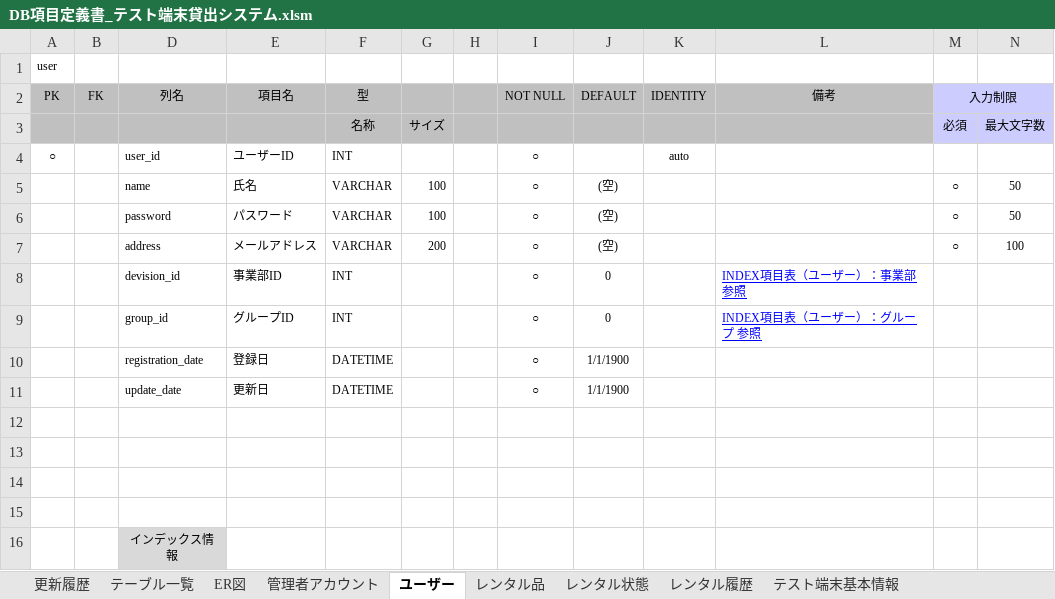
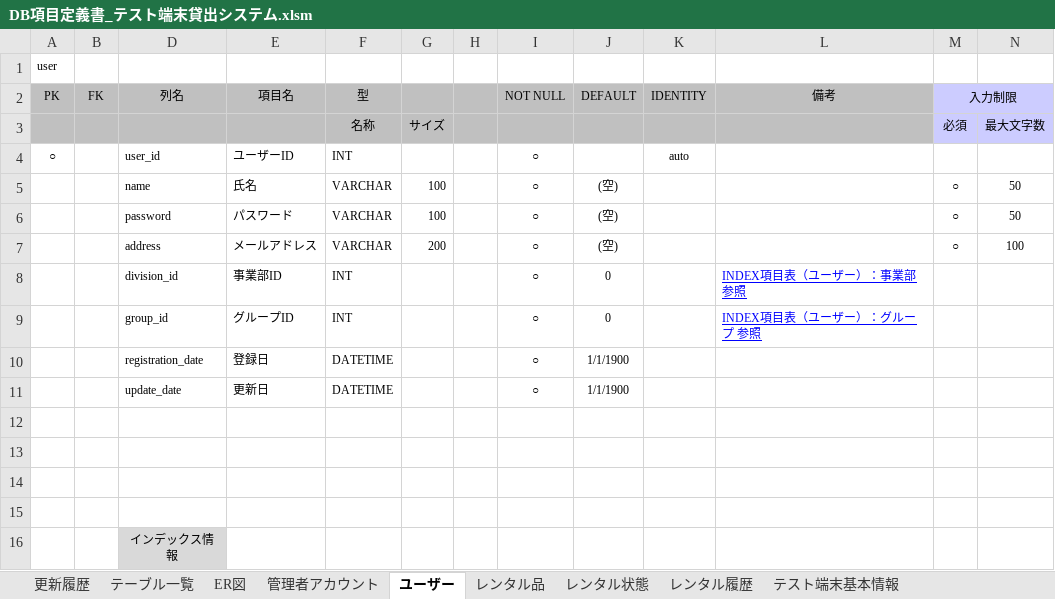
Before and after one commit to AsukaKobayashi-agex/test-terminal-rental-system, an Excel workbook: specification/database/DB項目定義書_テスト端末貸出システム.xlsm, sheet ユーザー, drawn as a sheet; values as stored, in another font and other column widths than the file's, no borders; the diff names each change by its address in the sheet, - before the commit and + after, or states it on an @@ line.

```diff
--- a/specification/database/DB項目定義書_テスト端末貸出システム.xlsm (sheet ユーザー)
+++ b/specification/database/DB項目定義書_テスト端末貸出システム.xlsm (sheet ユーザー)
-D8 (列名): devision_id
+D8 (列名): division_id
```
Also changed, not shown: sheet INDEX項目表（レンタル品）.
